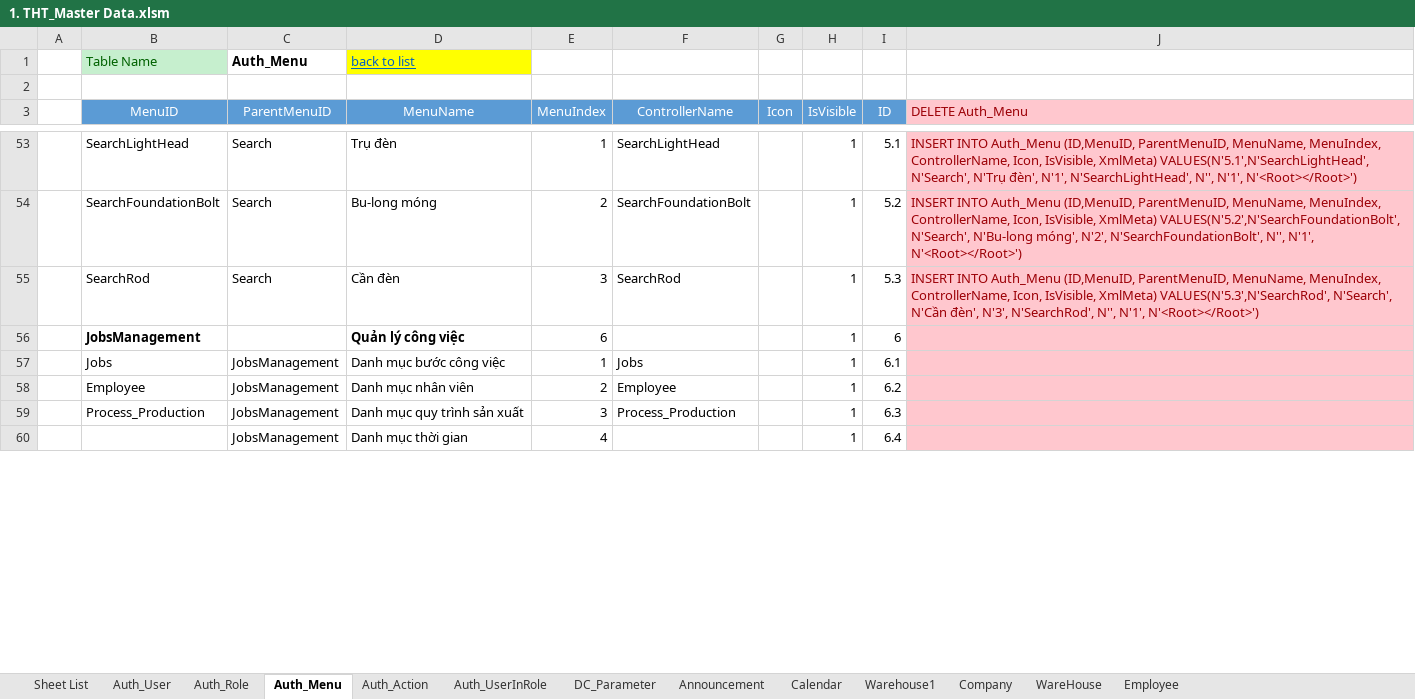
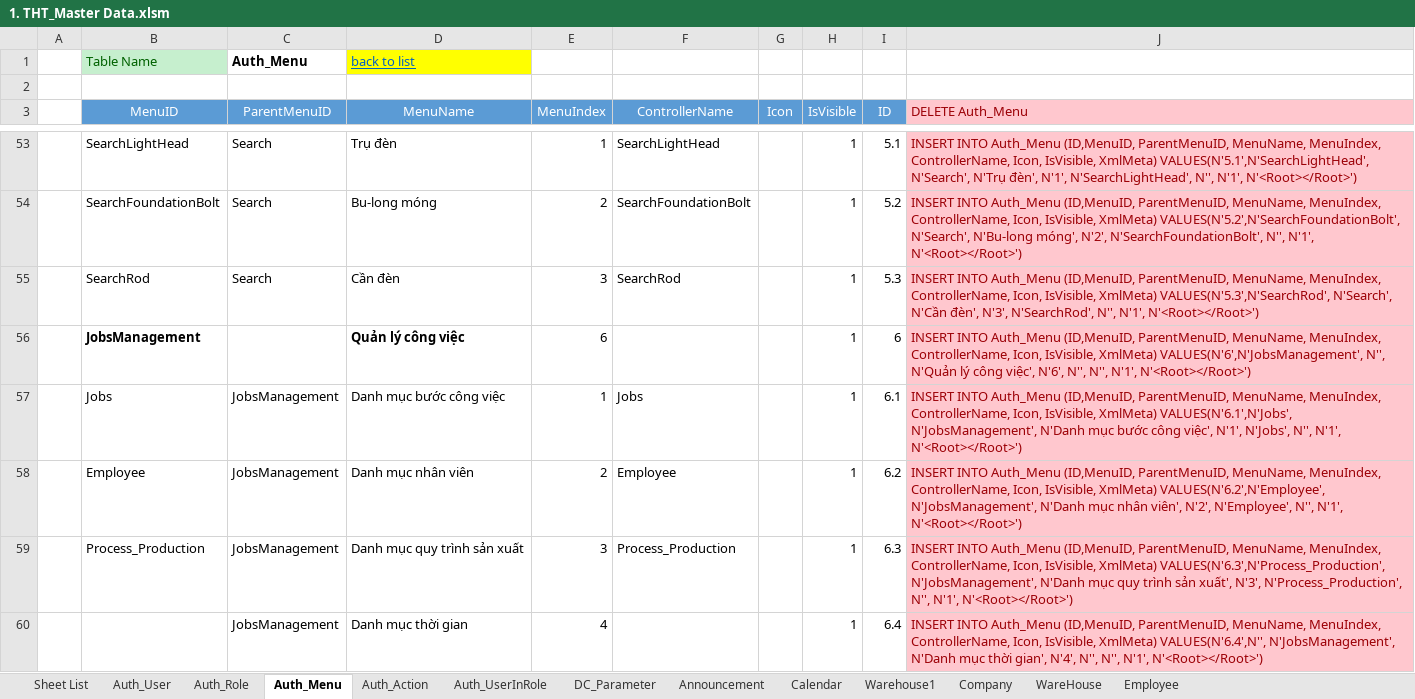
Before and after one commit to NguyenHoangDuy/THT_Management, an Excel workbook: 1.Document/1. THT_Master Data.xlsm, sheet Auth_Menu, drawn as a sheet; only a part is shown, gaps mark what is left out; values as stored, in another font and other column widths than the file's, no borders; the diff covers the shown part only; the diff names each change by its address in the sheet, - before the commit and + after, or states it on an @@ line.

```diff
--- a/1.Document/1. THT_Master Data.xlsm (sheet Auth_Menu)
+++ b/1.Document/1. THT_Master Data.xlsm (sheet Auth_Menu)
-J56 (DELETE Auth_Menu): (empty)
+J56 (DELETE Auth_Menu): INSERT INTO Auth_Menu (ID,MenuID, ParentMenuID, MenuName, MenuIndex, ControllerName, Icon, IsVisible, XmlMeta) VALUES(N'6',N'JobsManagement', N'', N'Quản lý công việc', N'6', N'', N'', N'1', N'<Root></Root>')
-J57 (DELETE Auth_Menu): (empty)
+J57 (DELETE Auth_Menu): INSERT INTO Auth_Menu (ID,MenuID, ParentMenuID, MenuName, MenuIndex, ControllerName, Icon, IsVisible, XmlMeta) VALUES(N'6.1',N'Jobs', N'JobsManagement', N'Danh mục bước công việc', N'1', N'Jobs', N'', N'1', N'<Root></Root>')
-J58 (DELETE Auth_Menu): (empty)
+J58 (DELETE Auth_Menu): INSERT INTO Auth_Menu (ID,MenuID, ParentMenuID, MenuName, MenuIndex, ControllerName, Icon, IsVisible, XmlMeta) VALUES(N'6.2',N'Employee', N'JobsManagement', N'Danh mục nhân viên', N'2', N'Employee', N'', N'1', N'<Root></Root>')
-J59 (DELETE Auth_Menu): (empty)
+J59 (DELETE Auth_Menu): INSERT INTO Auth_Menu (ID,MenuID, ParentMenuID, MenuName, MenuIndex, ControllerName, Icon, IsVisible, XmlMeta) VALUES(N'6.3',N'Process_Production', N'JobsManagement', N'Danh mục quy trình sản xuất', N'3', N'Process_Production', N'', N'1', N'<Root></Root>')
-J60 (DELETE Auth_Menu): (empty)
+J60 (DELETE Auth_Menu): INSERT INTO Auth_Menu (ID,MenuID, ParentMenuID, MenuName, MenuIndex, ControllerName, Icon, IsVisible, XmlMeta) VALUES(N'6.4',N'', N'JobsManagement', N'Danh mục thời gian', N'4', N'', N'', N'1', N'<Root></Root>')
```
Also changed, not shown: 4 edited cells elsewhere in this sheet, 1.Document/Database Design_THT.xlsm, 1 other file.
